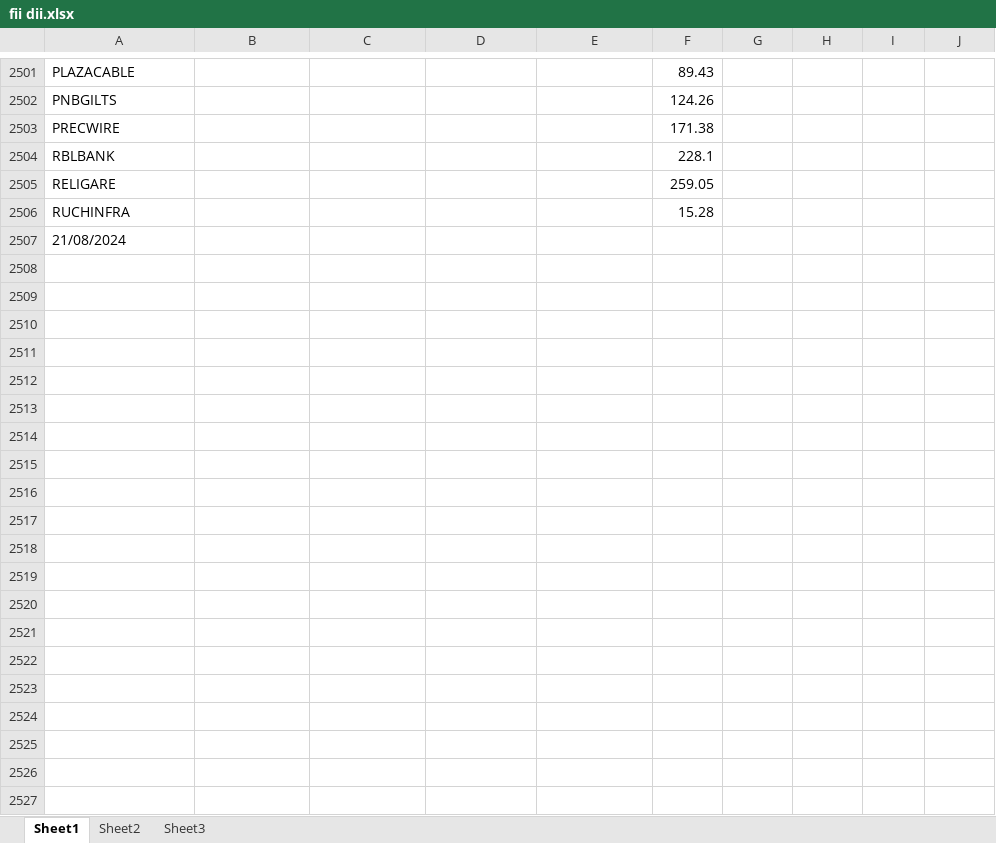
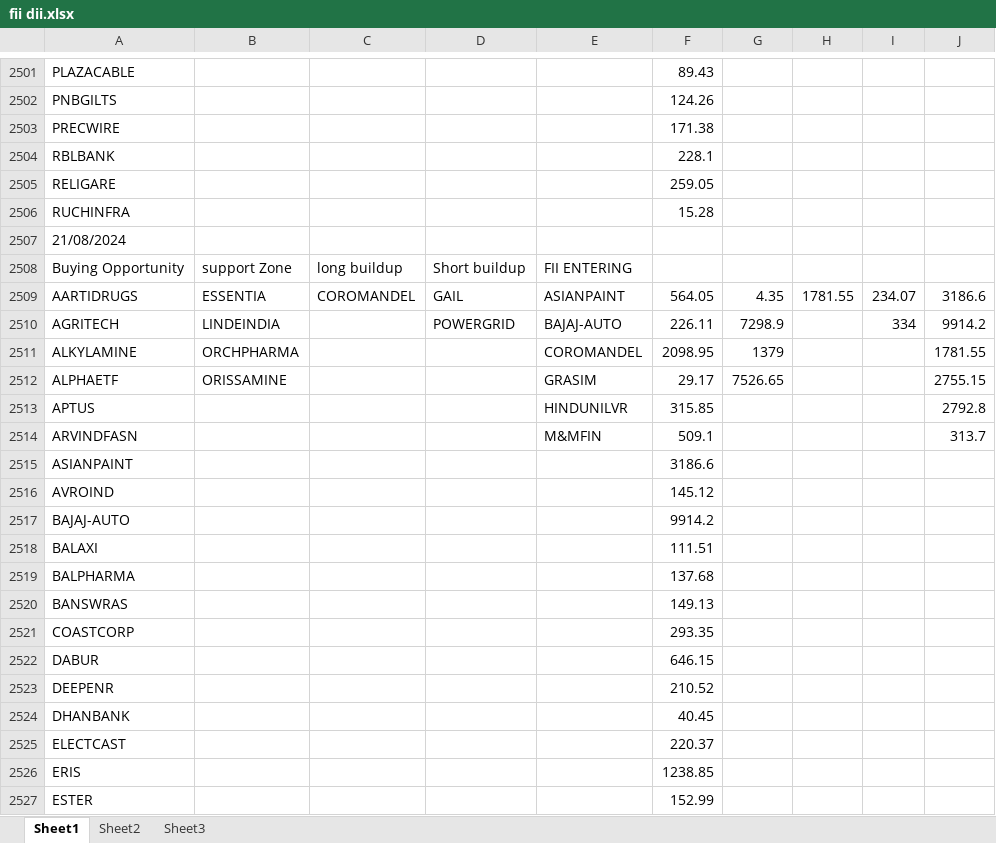
Before and after one commit to amirathor/Story, an Excel workbook: fii dii.xlsx, sheet Sheet1, drawn as a sheet; only a part is shown, gaps mark what is left out; values as stored, in another font and other column widths than the file's, no borders; the diff covers the shown part only; the diff names each change by its address in the sheet, - before the commit and + after, or states it on an @@ line.

```diff
--- a/fii dii.xlsx (sheet Sheet1)
+++ b/fii dii.xlsx (sheet Sheet1)
+row 2508: Buying Opportunity | support Zone | long buildup | Short buildup | FII ENTERING
+row 2509: AARTIDRUGS | ESSENTIA | COROMANDEL | GAIL | ASIANPAINT | 564.05 | 4.35 | 1781.55 | 234.07 | 3186.6
+row 2510: AGRITECH | LINDEINDIA |  | POWERGRID | BAJAJ-AUTO | 226.11 | 7298.9 |  | 334 | 9914.2
+row 2511: ALKYLAMINE | ORCHPHARMA |  |  | COROMANDEL | 2098.95 | 1379 |  |  | 1781.55
+row 2512: ALPHAETF | ORISSAMINE |  |  | GRASIM | 29.17 | 7526.65 |  |  | 2755.15
+row 2513: APTUS |  |  |  | HINDUNILVR | 315.85 |  |  |  | 2792.8
+row 2514: ARVINDFASN |  |  |  | M&MFIN | 509.1 |  |  |  | 313.7
+row 2515: ASIANPAINT |  |  |  |  | 3186.6
+row 2516: AVROIND |  |  |  |  | 145.12
+row 2517: BAJAJ-AUTO |  |  |  |  | 9914.2
+row 2518: BALAXI |  |  |  |  | 111.51
+row 2519: BALPHARMA |  |  |  |  | 137.68
+row 2520: BANSWRAS |  |  |  |  | 149.13
+row 2521: COASTCORP |  |  |  |  | 293.35
+row 2522: DABUR |  |  |  |  | 646.15
+row 2523: DEEPENR |  |  |  |  | 210.52
+row 2524: DHANBANK |  |  |  |  | 40.45
+row 2525: ELECTCAST |  |  |  |  | 220.37
+row 2526: ERIS |  |  |  |  | 1238.85
+row 2527: ESTER |  |  |  |  | 152.99
```
Also changed, not shown: 31 added rows elsewhere in this sheet, fidi.xlsx, 1 other file.
